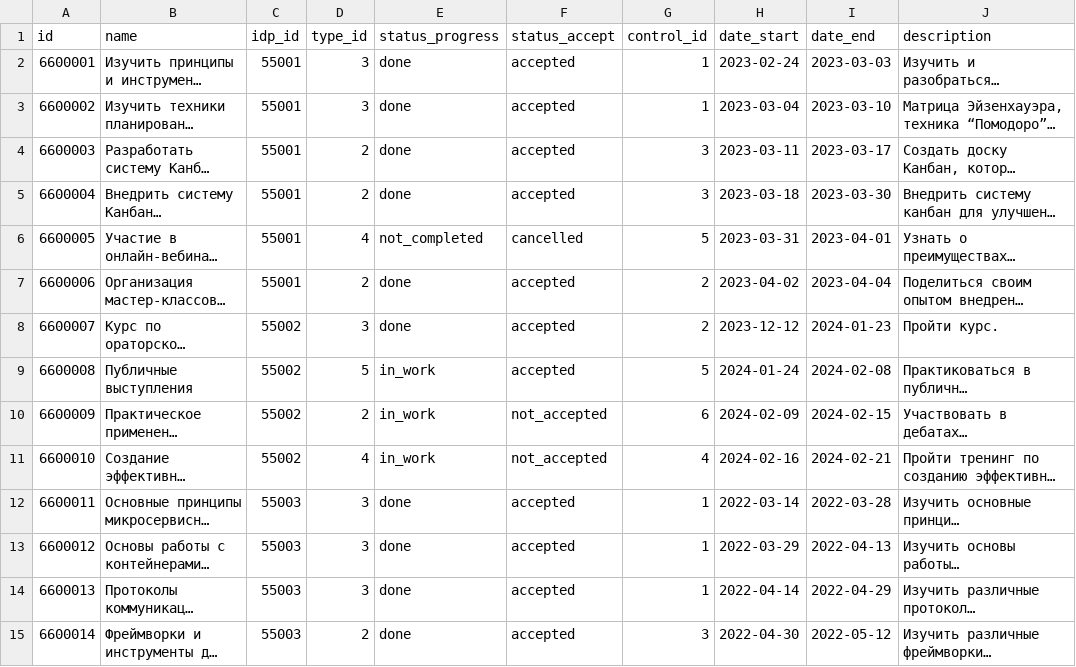
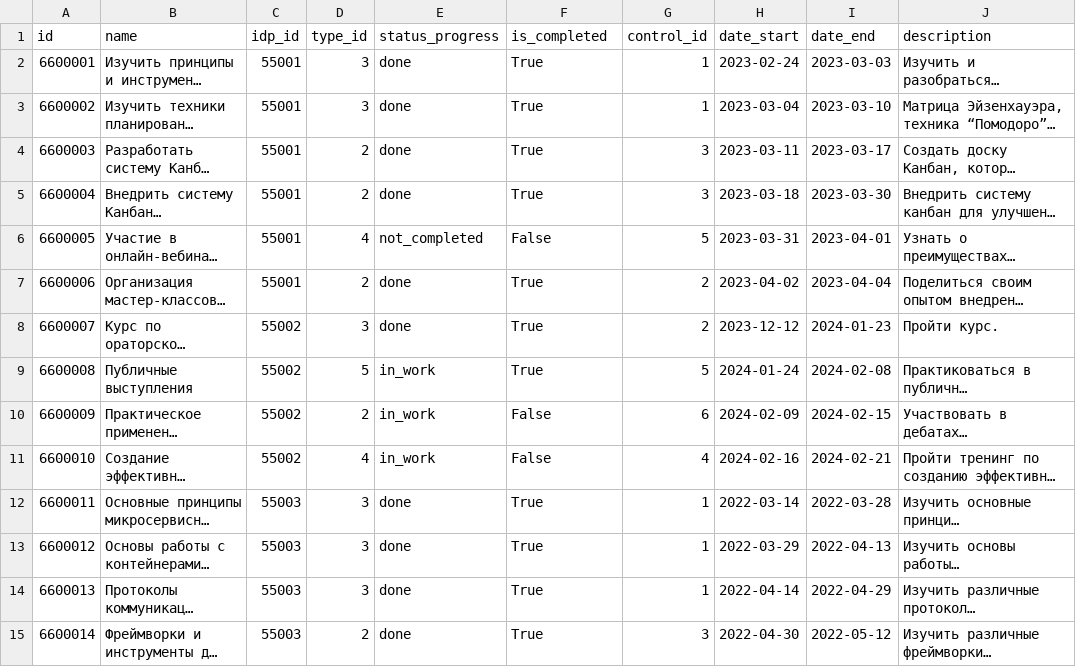
Before and after one commit to ALFA-9/Backend, a CSV file: backend/data/task.csv, drawn as a sheet; only a part is shown; long unchanged cells end in …; the diff covers the shown part only; the diff names each change by its address in the sheet, - before the commit and + after, or states it on an @@ line.

```diff
--- a/backend/data/task.csv
+++ b/backend/data/task.csv
-F1: status_accept
+F1: is_completed
-F2:F5 (is_completed): accepted
+F2:F5 (is_completed): True
-F6 (is_completed): cancelled
+F6 (is_completed): False
-F7:F9 (is_completed): accepted
+F7:F9 (is_completed): True
-F10:F11 (is_completed): not_accepted
+F10:F11 (is_completed): False
-F12:F15 (is_completed): accepted
+F12:F15 (is_completed): True
```
Also changed, not shown: 40 edited cells elsewhere in this file, 21 other files.
